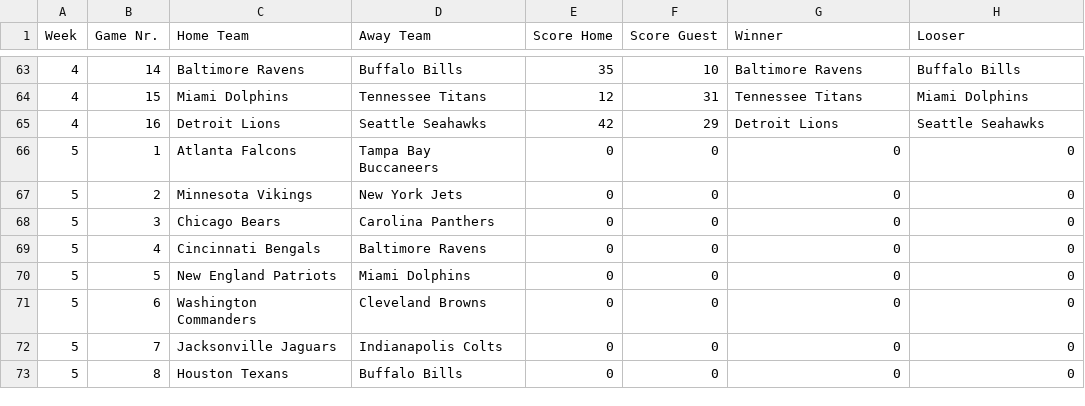
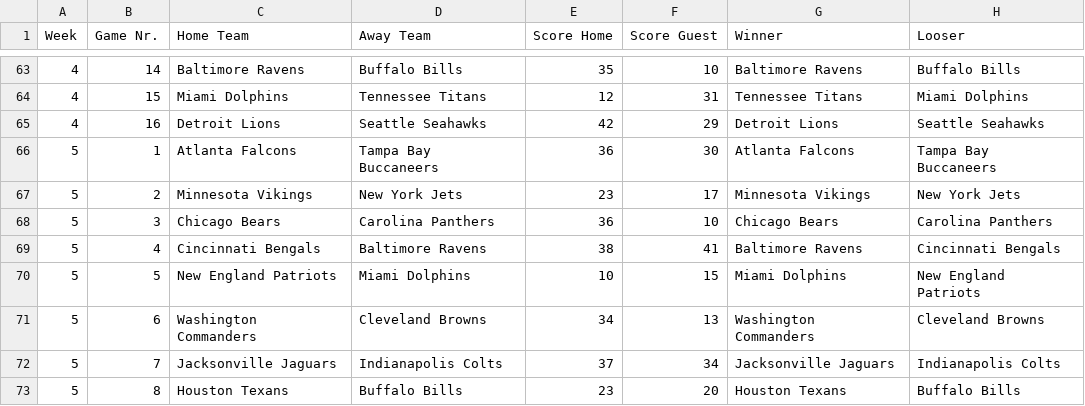
Before and after one commit to AlexSchinnerl/nfl_2024, a CSV file: data/results.csv, drawn as a sheet; only a part is shown, gaps mark what is left out; the diff covers the shown part only.

```diff
--- a/data/results.csv
+++ b/data/results.csv
@@ -65,9 +65,9 @@ Week,Game Nr.,Home Team,Away Team,Score Home,Score Guest,Winner,Looser
 4,16,Detroit Lions,Seattle Seahawks,42,29,Detroit Lions,Seattle Seahawks
-5,1,Atlanta Falcons,Tampa Bay Buccaneers,0,0,0,0
-5,2,Minnesota Vikings,New York Jets,0,0,0,0
-5,3,Chicago Bears,Carolina Panthers,0,0,0,0
-5,4,Cincinnati Bengals,Baltimore Ravens,0,0,0,0
-5,5,New England Patriots,Miami Dolphins,0,0,0,0
-5,6,Washington Commanders,Cleveland Browns,0,0,0,0
-5,7,Jacksonville Jaguars,Indianapolis Colts,0,0,0,0
-5,8,Houston Texans,Buffalo Bills,0,0,0,0
+5,1,Atlanta Falcons,Tampa Bay Buccaneers,36,30,Atlanta Falcons,Tampa Bay Buccaneers
+5,2,Minnesota Vikings,New York Jets,23,17,Minnesota Vikings,New York Jets
+5,3,Chicago Bears,Carolina Panthers,36,10,Chicago Bears,Carolina Panthers
+5,4,Cincinnati Bengals,Baltimore Ravens,38,41,Baltimore Ravens,Cincinnati Bengals
+5,5,New England Patriots,Miami Dolphins,10,15,Miami Dolphins,New England Patriots
+5,6,Washington Commanders,Cleveland Browns,34,13,Washington Commanders,Cleveland Browns
+5,7,Jacksonville Jaguars,Indianapolis Colts,37,34,Jacksonville Jaguars,Indianapolis Colts
+5,8,Houston Texans,Buffalo Bills,23,20,Houston Texans,Buffalo Bills
```
Also changed, not shown: 24 edited cells elsewhere in this file, data/bets_2024.csv, data/scoring.csv, 2 other files.
